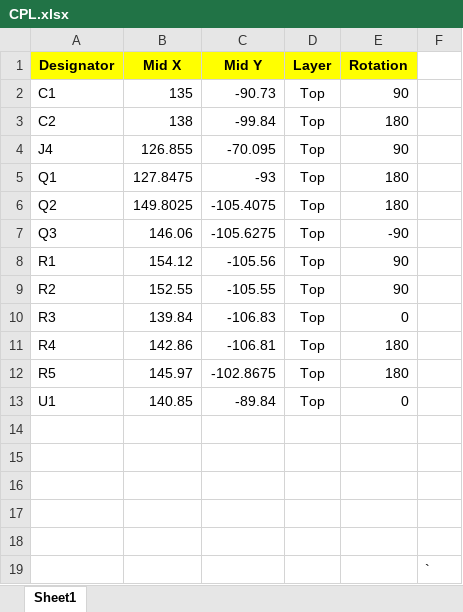
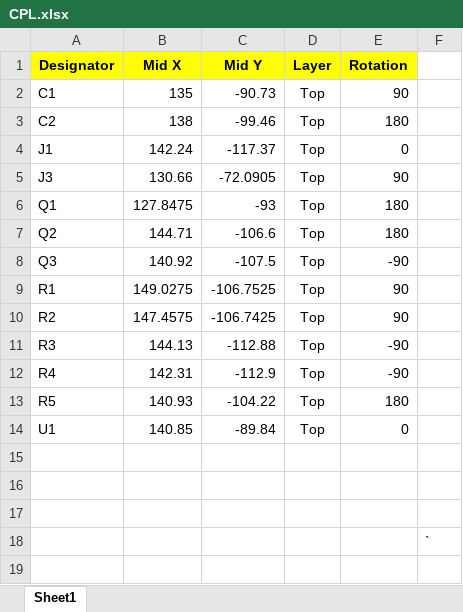
Before and after one commit to CristeaTeodorAndrei/CubeSat, an Excel workbook: CubeSat_HW/CubeSAT_Power/Gerbers_Power/CPL.xlsx, sheet Sheet1, drawn as a sheet; values as stored, in another font and other column widths than the file's, no borders; removed rows and columns are numbered as before the commit, all else as after; the diff names each change by its address in the sheet, - before the commit and + after, or states it on an @@ line.

```diff
--- a/CubeSat_HW/CubeSAT_Power/Gerbers_Power/CPL.xlsx (sheet Sheet1)
+++ b/CubeSat_HW/CubeSAT_Power/Gerbers_Power/CPL.xlsx (sheet Sheet1)
-C3 (Mid Y): -99.84
+C3 (Mid Y): -99.46
-row 4: J4 | 126.855 | -70.095 | Top | 90
+row 4: J1 | 142.24 | -117.37 | Top | 0
+row 5: J3 | 130.66 | -72.0905 | Top | 90
-B7 (Mid X): 149.8025
+B7 (Mid X): 144.71
-C7 (Mid Y): -105.4075
+C7 (Mid Y): -106.6
-B8 (Mid X): 146.06
+B8 (Mid X): 140.92
-C8 (Mid Y): -105.6275
+C8 (Mid Y): -107.5
-B9 (Mid X): 154.12
+B9 (Mid X): 149.0275
-C9 (Mid Y): -105.56
+C9 (Mid Y): -106.7525
-B10 (Mid X): 152.55
+B10 (Mid X): 147.4575
-C10 (Mid Y): -105.55
+C10 (Mid Y): -106.7425
-B11 (Mid X): 139.84
+B11 (Mid X): 144.13
-C11 (Mid Y): -106.83
+C11 (Mid Y): -112.88
-E11 (Rotation): 0
+E11 (Rotation): -90
-B12 (Mid X): 142.86
+B12 (Mid X): 142.31
-C12 (Mid Y): -106.81
+C12 (Mid Y): -112.9
-E12 (Rotation): 180
+E12 (Rotation): -90
-B13 (Mid X): 145.97
+B13 (Mid X): 140.93
-C13 (Mid Y): -102.8675
+C13 (Mid Y): -104.22
-row 14: (empty)
-row 15: (empty)
```
Also changed, not shown: CubeSat_HW/CubeSAT_Power/Gerbers_Power/BOM.xlsx, 9 other files.
